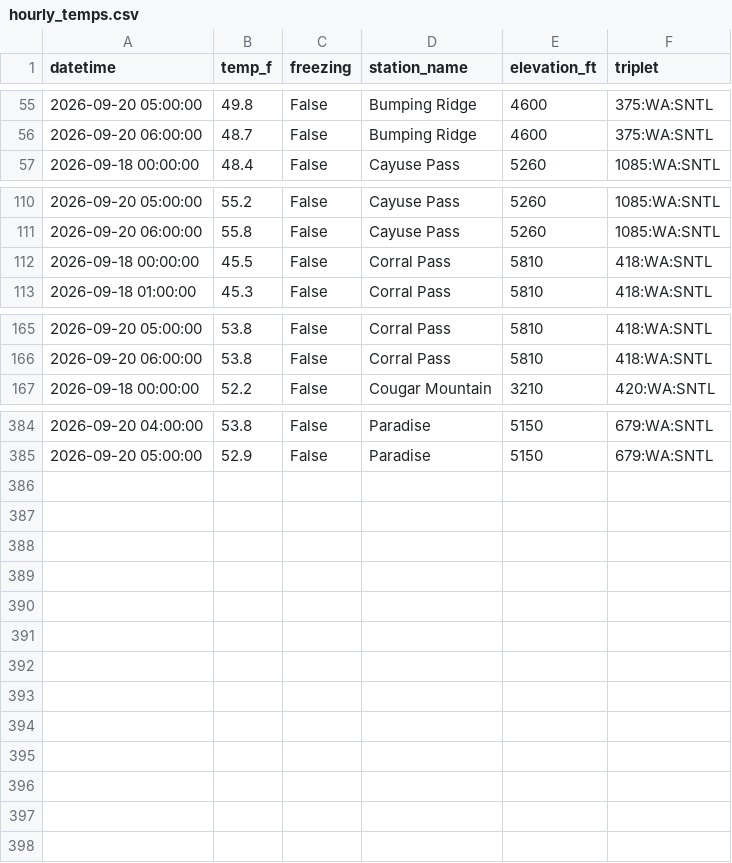
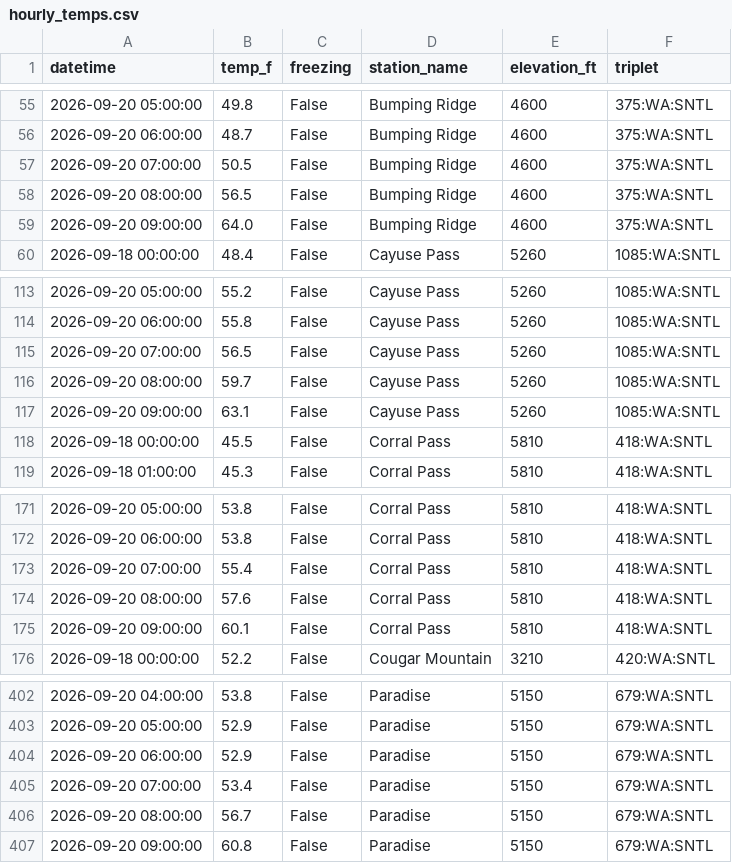
Before and after one commit to bdgroves/rainier-snowpack, a CSV file: data/processed/hourly_temps.csv, drawn as a sheet; only a part is shown, gaps mark what is left out; the diff covers the shown part only.

```diff
--- a/data/processed/hourly_temps.csv
+++ b/data/processed/hourly_temps.csv
@@ -56,2 +56,5 @@ datetime,temp_f,freezing,station_name,elevation_ft,triplet
 2026-09-20 06:00:00,48.7,False,Bumping Ridge,4600,375:WA:SNTL
+2026-09-20 07:00:00,50.5,False,Bumping Ridge,4600,375:WA:SNTL
+2026-09-20 08:00:00,56.5,False,Bumping Ridge,4600,375:WA:SNTL
+2026-09-20 09:00:00,64.0,False,Bumping Ridge,4600,375:WA:SNTL
 2026-09-18 00:00:00,48.4,False,Cayuse Pass,5260,1085:WA:SNTL
@@ -111,2 +114,5 @@ datetime,temp_f,freezing,station_name,elevation_ft,triplet
 2026-09-20 06:00:00,55.8,False,Cayuse Pass,5260,1085:WA:SNTL
+2026-09-20 07:00:00,56.5,False,Cayuse Pass,5260,1085:WA:SNTL
+2026-09-20 08:00:00,59.7,False,Cayuse Pass,5260,1085:WA:SNTL
+2026-09-20 09:00:00,63.1,False,Cayuse Pass,5260,1085:WA:SNTL
 2026-09-18 00:00:00,45.5,False,Corral Pass,5810,418:WA:SNTL
@@ -166,2 +172,5 @@ datetime,temp_f,freezing,station_name,elevation_ft,triplet
 2026-09-20 06:00:00,53.8,False,Corral Pass,5810,418:WA:SNTL
+2026-09-20 07:00:00,55.4,False,Corral Pass,5810,418:WA:SNTL
+2026-09-20 08:00:00,57.6,False,Corral Pass,5810,418:WA:SNTL
+2026-09-20 09:00:00,60.1,False,Corral Pass,5810,418:WA:SNTL
 2026-09-18 00:00:00,52.2,False,Cougar Mountain,3210,420:WA:SNTL
@@ -385 +403,5 @@ datetime,temp_f,freezing,station_name,elevation_ft,triplet
 2026-09-20 05:00:00,52.9,False,Paradise,5150,679:WA:SNTL
+2026-09-20 06:00:00,52.9,False,Paradise,5150,679:WA:SNTL
+2026-09-20 07:00:00,53.4,False,Paradise,5150,679:WA:SNTL
+2026-09-20 08:00:00,56.7,False,Paradise,5150,679:WA:SNTL
+2026-09-20 09:00:00,60.8,False,Paradise,5150,679:WA:SNTL
```
Also changed, not shown: 9 added rows elsewhere in this file, 4 other files.
